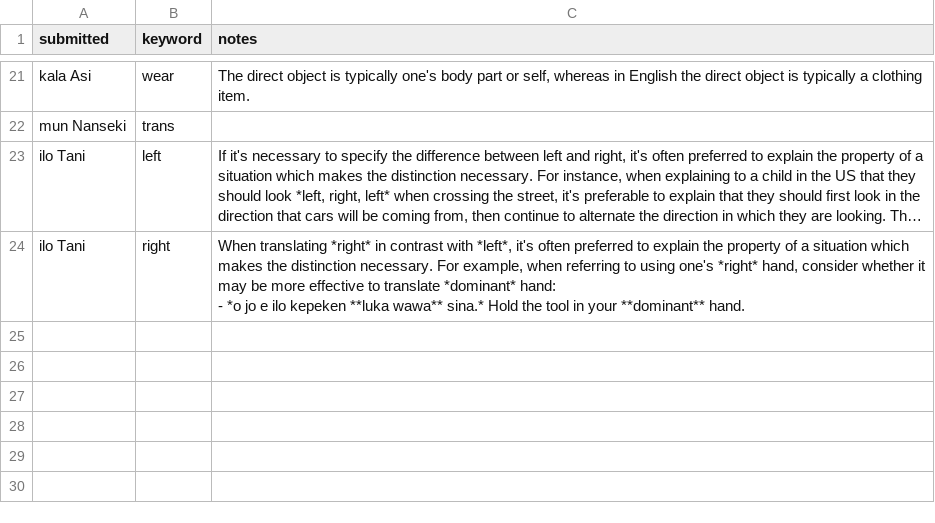
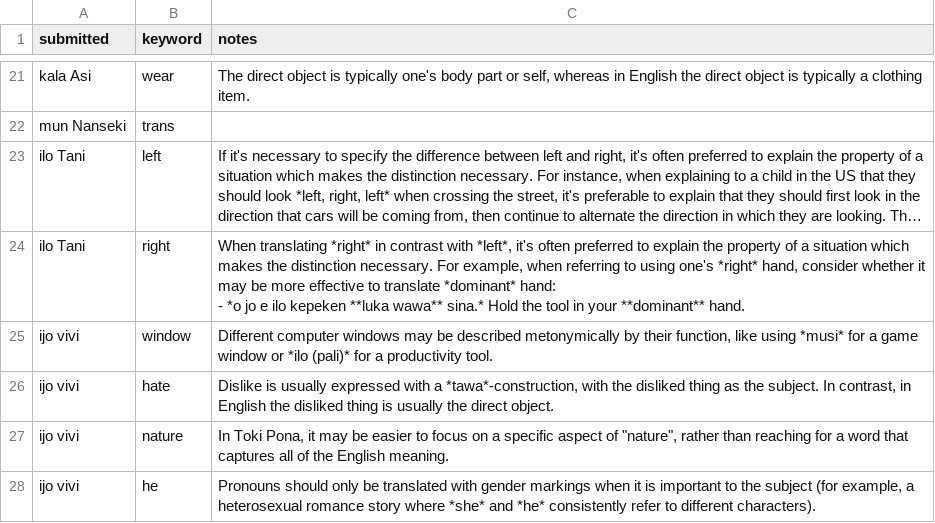
Before and after one commit to pona-la/kemeka.pona.la, a CSV file: data/notes.csv, drawn as a sheet; only a part is shown, gaps mark what is left out; long unchanged cells end in …; the diff names each change by its address in the sheet, - before the commit and + after, or states it on an @@ line.

Commit message:
Update data

```diff
--- a/data/notes.csv
+++ b/data/notes.csv
+row 25: ijo vivi | window | Different computer windows may be described metonymically by their function, like using *musi* for a game window or *ilo (pali)* for a productivity tool.
+row 26: ijo vivi | hate | Dislike is usually expressed with a *tawa*-construction, with the disliked thing as the subject. In contrast, in English the disliked thing is usually the direct object.
+row 27: ijo vivi | nature | In Toki Pona, it may be easier to focus on a specific aspect of "nature", rather than reaching for a word that captures all of the English meaning.
+row 28: ijo vivi | he | Pronouns should only be translated with gender markings when it is important to the subject (for example, a heterosexual romance story where *she* and *he* consistently refer to different characters).
```
Also changed, not shown: 1 other file.
